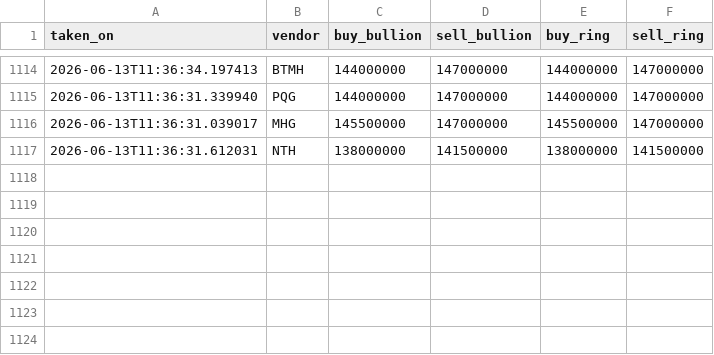
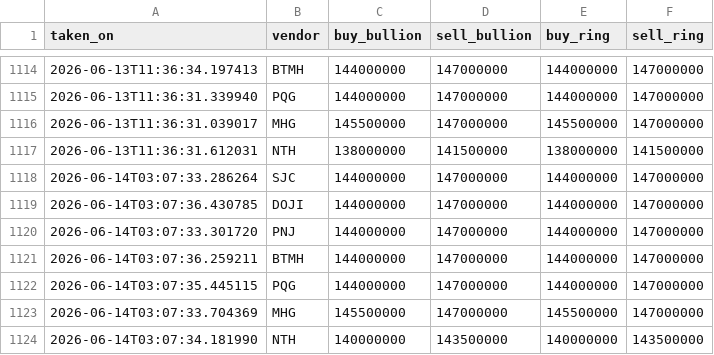
Before and after one commit to SpikeVN/golddb, a CSV file: data/snapshotdb.csv, drawn as a sheet; only a part is shown, gaps mark what is left out.

```diff
--- a/data/snapshotdb.csv
+++ b/data/snapshotdb.csv
@@ -1117 +1117,8 @@ taken_on,vendor,buy_bullion,sell_bullion,buy_ring,sell_ring
 2026-06-13T11:36:31.612031,NTH,138000000,141500000,138000000,141500000
+2026-06-14T03:07:33.286264,SJC,144000000,147000000,144000000,147000000
+2026-06-14T03:07:36.430785,DOJI,144000000,147000000,144000000,147000000
+2026-06-14T03:07:33.301720,PNJ,144000000,147000000,144000000,147000000
+2026-06-14T03:07:36.259211,BTMH,144000000,147000000,144000000,147000000
+2026-06-14T03:07:35.445115,PQG,144000000,147000000,144000000,147000000
+2026-06-14T03:07:33.704369,MHG,145500000,147000000,145500000,147000000
+2026-06-14T03:07:34.181990,NTH,140000000,143500000,140000000,143500000
```
Also changed, not shown: 1 other file.
